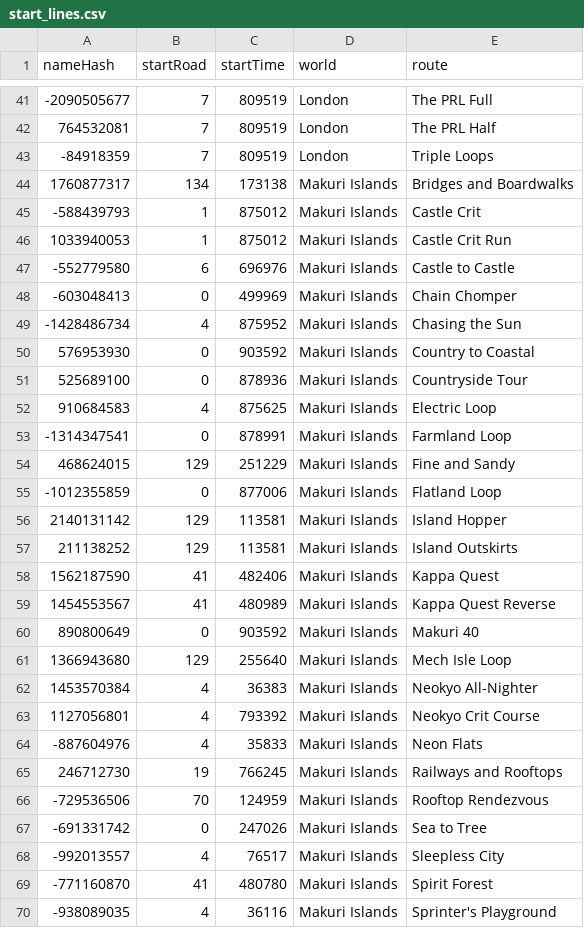
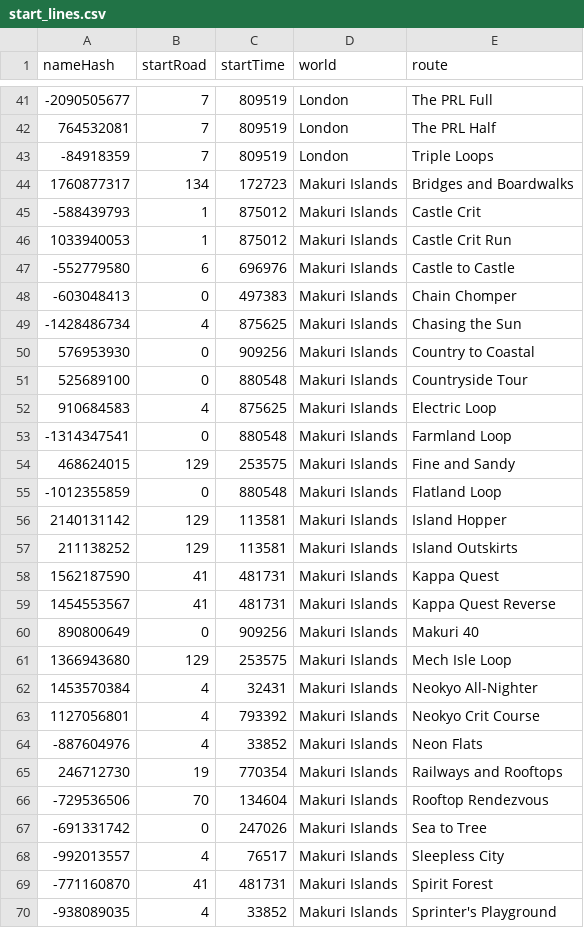
Before and after one commit to zoffline/zwift-offline, a CSV file: start_lines.csv, drawn as a sheet; only a part is shown, gaps mark what is left out; the diff covers the shown part only.

```diff
--- a/start_lines.csv
+++ b/start_lines.csv
@@ -43,3 +43,3 @@ nameHash,startRoad,startTime,world,route
 -84918359,7,809519,London,Triple Loops
-1760877317,134,173138,Makuri Islands,Bridges and Boardwalks
+1760877317,134,172723,Makuri Islands,Bridges and Boardwalks
 -588439793,1,875012,Makuri Islands,Castle Crit
@@ -47,24 +47,24 @@ nameHash,startRoad,startTime,world,route
 -552779580,6,696976,Makuri Islands,Castle to Castle
--603048413,0,499969,Makuri Islands,Chain Chomper
--1428486734,4,875952,Makuri Islands,Chasing the Sun
-576953930,0,903592,Makuri Islands,Country to Coastal
-525689100,0,878936,Makuri Islands,Countryside Tour
+-603048413,0,497383,Makuri Islands,Chain Chomper
+-1428486734,4,875625,Makuri Islands,Chasing the Sun
+576953930,0,909256,Makuri Islands,Country to Coastal
+525689100,0,880548,Makuri Islands,Countryside Tour
 910684583,4,875625,Makuri Islands,Electric Loop
--1314347541,0,878991,Makuri Islands,Farmland Loop
-468624015,129,251229,Makuri Islands,Fine and Sandy
--1012355859,0,877006,Makuri Islands,Flatland Loop
+-1314347541,0,880548,Makuri Islands,Farmland Loop
+468624015,129,253575,Makuri Islands,Fine and Sandy
+-1012355859,0,880548,Makuri Islands,Flatland Loop
 2140131142,129,113581,Makuri Islands,Island Hopper
 211138252,129,113581,Makuri Islands,Island Outskirts
-1562187590,41,482406,Makuri Islands,Kappa Quest
-1454553567,41,480989,Makuri Islands,Kappa Quest Reverse
-890800649,0,903592,Makuri Islands,Makuri 40
-1366943680,129,255640,Makuri Islands,Mech Isle Loop
-1453570384,4,36383,Makuri Islands,Neokyo All-Nighter
+1562187590,41,481731,Makuri Islands,Kappa Quest
+1454553567,41,481731,Makuri Islands,Kappa Quest Reverse
+890800649,0,909256,Makuri Islands,Makuri 40
+1366943680,129,253575,Makuri Islands,Mech Isle Loop
+1453570384,4,32431,Makuri Islands,Neokyo All-Nighter
 1127056801,4,793392,Makuri Islands,Neokyo Crit Course
--887604976,4,35833,Makuri Islands,Neon Flats
-246712730,19,766245,Makuri Islands,Railways and Rooftops
--729536506,70,124959,Makuri Islands,Rooftop Rendezvous
+-887604976,4,33852,Makuri Islands,Neon Flats
+246712730,19,770354,Makuri Islands,Railways and Rooftops
+-729536506,70,134604,Makuri Islands,Rooftop Rendezvous
 -691331742,0,247026,Makuri Islands,Sea to Tree
 -992013557,4,76517,Makuri Islands,Sleepless City
--771160870,41,480780,Makuri Islands,Spirit Forest
--938089035,4,36116,Makuri Islands,Sprinter's Playground
+-771160870,41,481731,Makuri Islands,Spirit Forest
+-938089035,4,33852,Makuri Islands,Sprinter's Playground
```
Also changed, not shown: 5 added rows and 16 edited cells elsewhere in this file, 6 other files.
